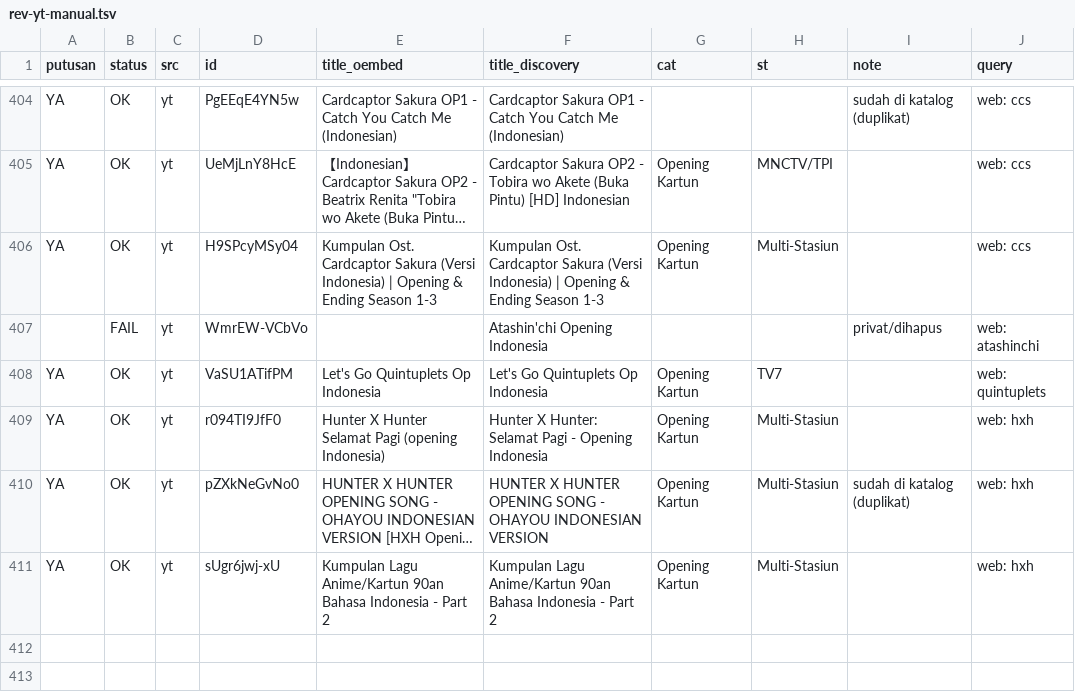
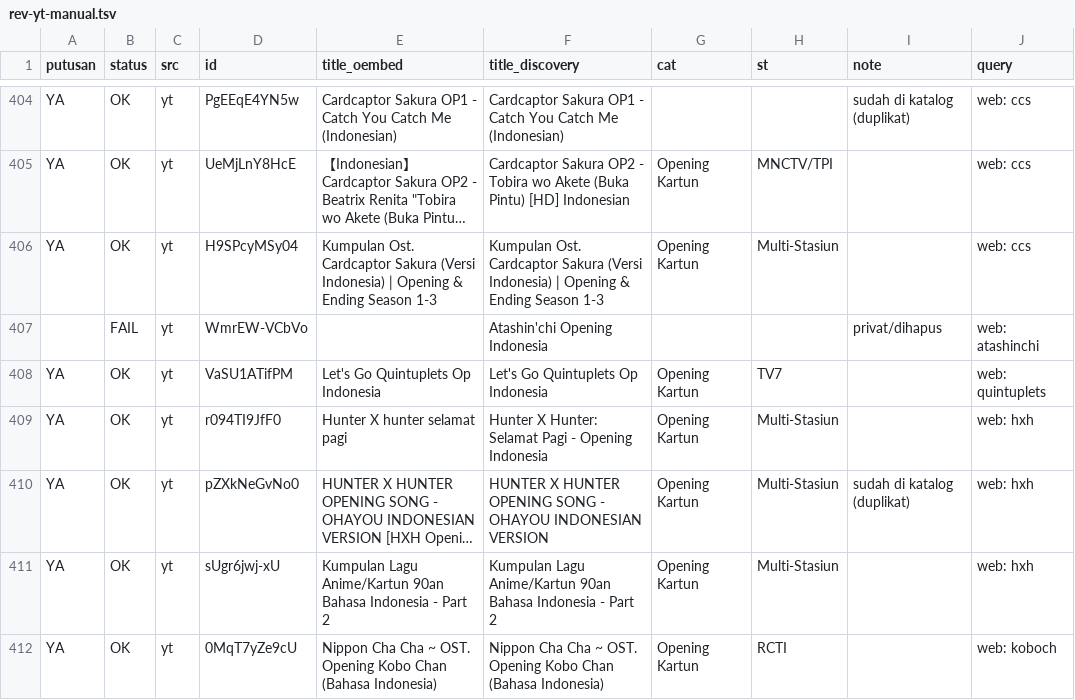
Before and after one commit to Llunatics/siar, a TSV file: scripts/cand/rev-yt-manual.tsv, drawn as a sheet; only a part is shown, gaps mark what is left out; long unchanged cells end in …; the diff names each change by its address in the sheet, - before the commit and + after, or states it on an @@ line.

```diff
--- a/scripts/cand/rev-yt-manual.tsv
+++ b/scripts/cand/rev-yt-manual.tsv
-E409 (title_oembed): Hunter X Hunter Selamat Pagi (opening Indonesia)
+E409 (title_oembed): Hunter X hunter selamat pagi
+row 412: YA | OK | yt | 0MqT7yZe9cU | Nippon Cha Cha ~ OST. Opening Kobo Chan (Bahasa Indonesia) | Nippon Cha Cha ~ OST. Opening Kobo Chan (Bahasa Indonesia) | Opening Kartun | RCTI |  | web: koboch
```
Also changed, not shown: 2 other files.
